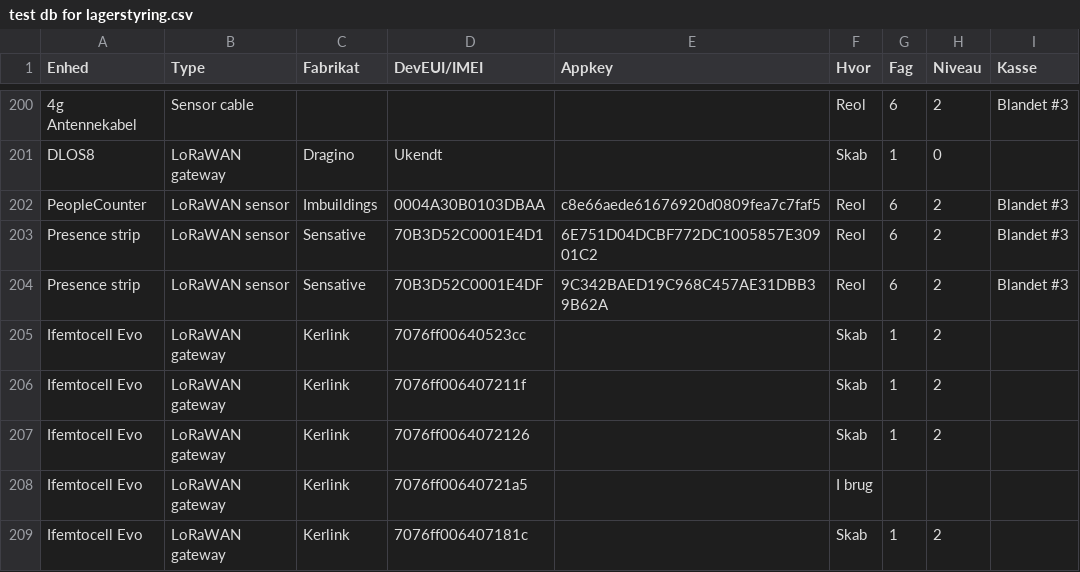
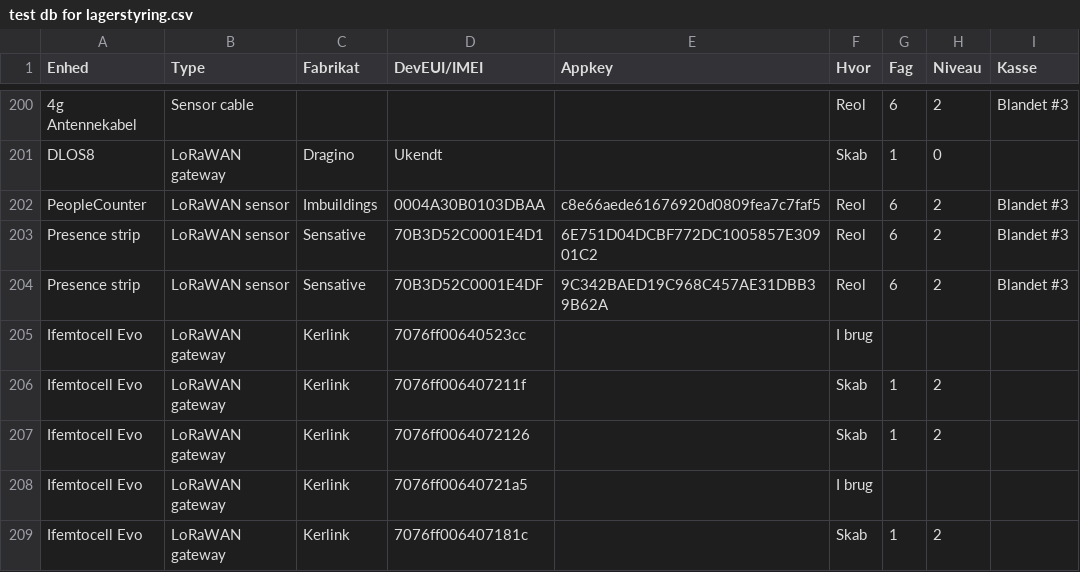
Before and after one commit to miniib/svg-files, a CSV file: test db for lagerstyring.csv, drawn as a sheet; only a part is shown, gaps mark what is left out.

Commit message:
Opdater lagerstyring CSV

```diff
--- a/test db for lagerstyring.csv
+++ b/test db for lagerstyring.csv
@@ -204,3 +204,3 @@ Presence strip;LoRaWAN sensor;Sensative;70B3D52C0001E4D1;6E751D04DCBF772DC100585
 Presence strip;LoRaWAN sensor;Sensative;70B3D52C0001E4DF;9C342BAED19C968C457AE31DBB39B62A;Reol;6;2;Blandet #3
-Ifemtocell Evo;LoRaWAN gateway;Kerlink;7076ff00640523cc;;Skab;1;2;
+Ifemtocell Evo;LoRaWAN gateway;Kerlink;7076ff00640523cc;;I brug;;;
 Ifemtocell Evo;LoRaWAN gateway;Kerlink;7076ff006407211f;;Skab;1;2;
```
